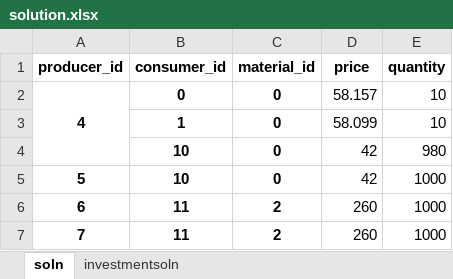
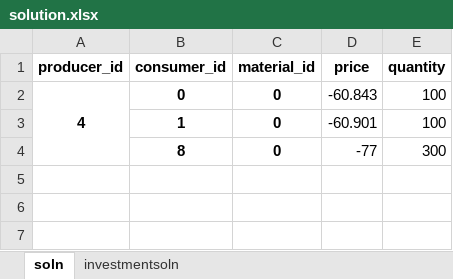
Before and after one commit to cwk30/DSS, an Excel workbook: dss/PyomoSolver/solution.xlsx, sheet soln, drawn as a sheet; values as stored, in another font and other column widths than the file's, no borders; removed rows and columns are numbered as before the commit, all else as after; the diff names each change by its address in the sheet, - before the commit and + after, or states it on an @@ line.

```diff
--- a/dss/PyomoSolver/solution.xlsx (sheet soln)
+++ b/dss/PyomoSolver/solution.xlsx (sheet soln)
-D2 (price): 58.157
+D2 (price): -60.843
-E2:E3 (quantity): 10
+E2:E3 (quantity): 100
-D3 (price): 58.099
+D3 (price): -60.901
-row 4:  | 10 | 0 | 42 | 980
-row 5: 5 | 10 | 0 | 42 | 1000
-row 6: 6 | 11 | 2 | 260 | 1000
-row 7: 7 | 11 | 2 | 260 | 1000
+row 4:  | 8 | 0 | -77 | 300
```
Also changed, not shown: sheet investmentsoln, dss/PyomoSolver/case_data.xlsx, dss/PyomoSolver/dss/PyomoSolver/case_data.xlsx, 16 other files.
